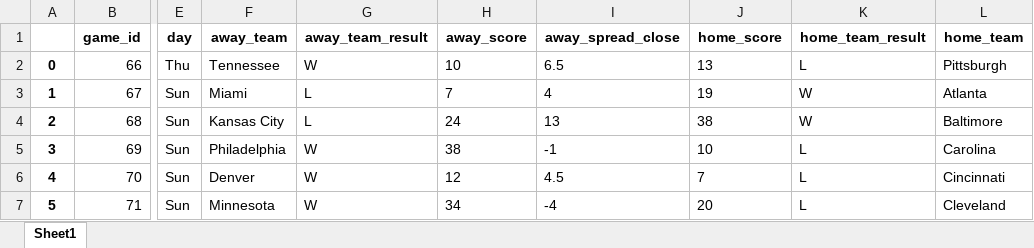
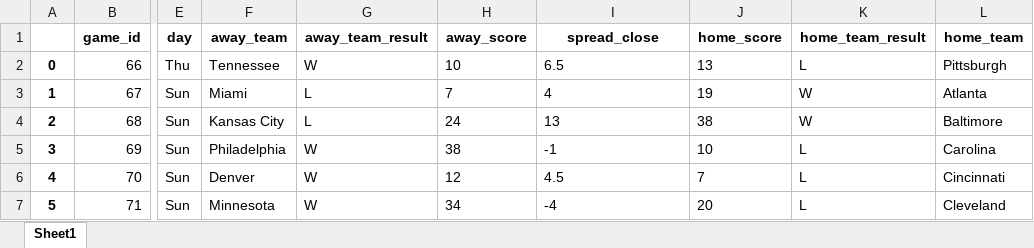
Before and after one commit to mlech413/historical-results, an Excel workbook: Output/spread_results.xlsx, sheet Sheet1, drawn as a sheet; only a part is shown, gaps mark what is left out; values as stored, in another font and other column widths than the file's, no borders; the diff names each change by its address in the sheet, - before the commit and + after, or states it on an @@ line.

```diff
--- a/Output/spread_results.xlsx (sheet Sheet1)
+++ b/Output/spread_results.xlsx (sheet Sheet1)
-I1: away_spread_close
+I1: spread_close
```
Also changed, not shown: Output/bye_weeks.xlsx, Output/main.xlsx, 4 other files.
